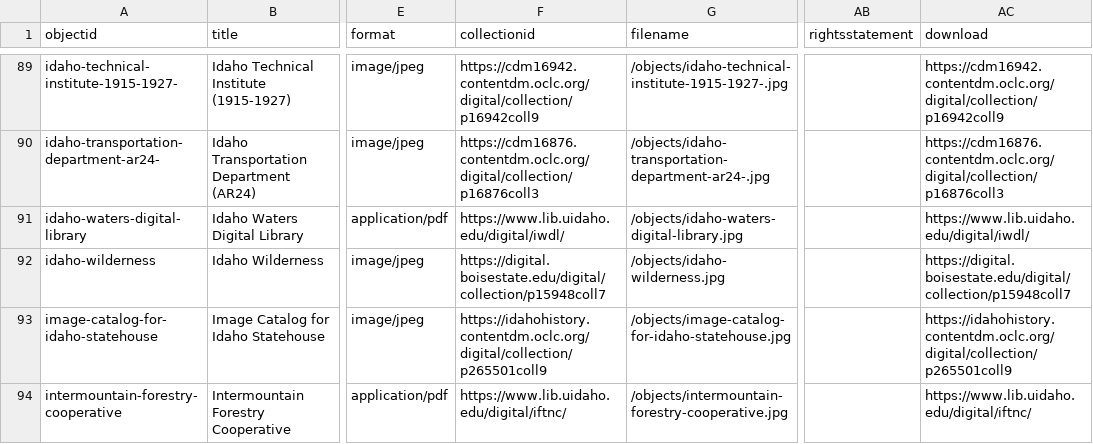
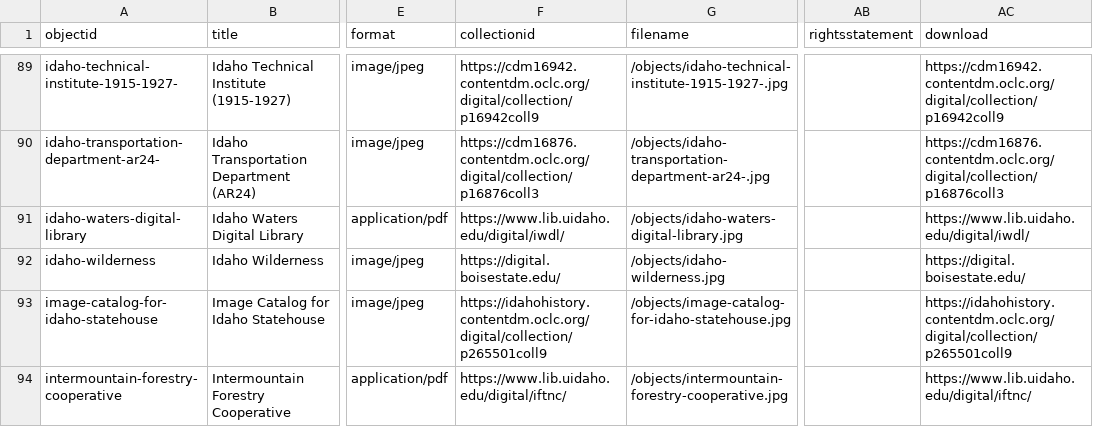
Before and after one commit to uidaholib/dloi-csv, a CSV file: _data/dloi.csv, drawn as a sheet; only a part is shown, gaps mark what is left out; the diff covers the shown part only; the diff names each change by its address in the sheet, - before the commit and + after, or states it on an @@ line.

```diff
--- a/_data/dloi.csv
+++ b/_data/dloi.csv
-F92 (collectionid): https://digital.boisestate.edu/digital/collection/p15948coll7
+F92 (collectionid): https://digital.boisestate.edu/
-AC92 (download): https://digital.boisestate.edu/digital/collection/p15948coll7
+AC92 (download): https://digital.boisestate.edu/
```
Also changed, not shown: 106 edited cells elsewhere in this file, 1 other file.
